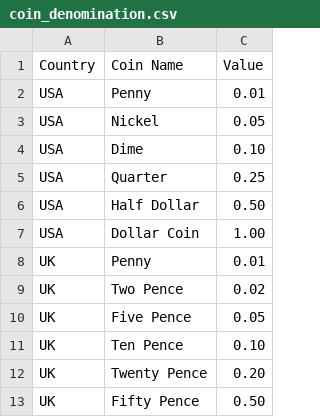
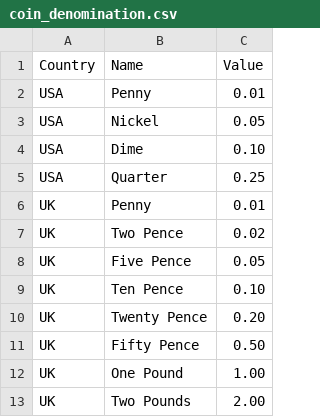
Before and after one commit to UCAS-John/CP2-Projects, a CSV file: coin_change/coin_denomination.csv, drawn as a sheet; only a part is shown; the shorter side is filled out with more unchanged rows.

```diff
--- a/coin_change/coin_denomination.csv
+++ b/coin_change/coin_denomination.csv
@@ -1,2 +1,2 @@
-Country,Coin Name,Value
+Country,Name,Value
 USA,Penny,0.01
@@ -5,4 +5,2 @@ USA,Dime,0.10
 USA,Quarter,0.25
-USA,Half Dollar,0.50
-USA,Dollar Coin,1.00
 UK,Penny,0.01
```
Also changed, not shown: 4 other files.
